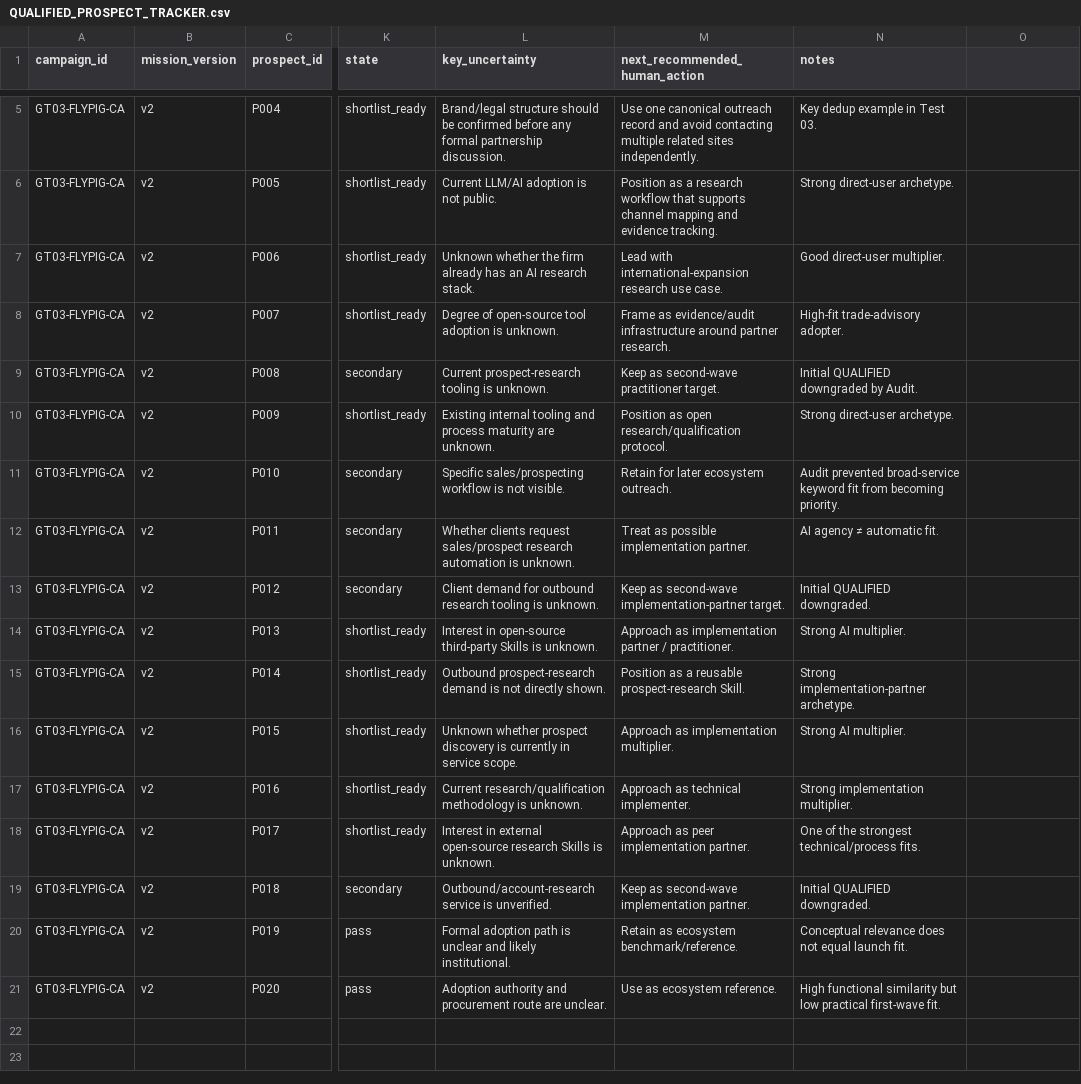
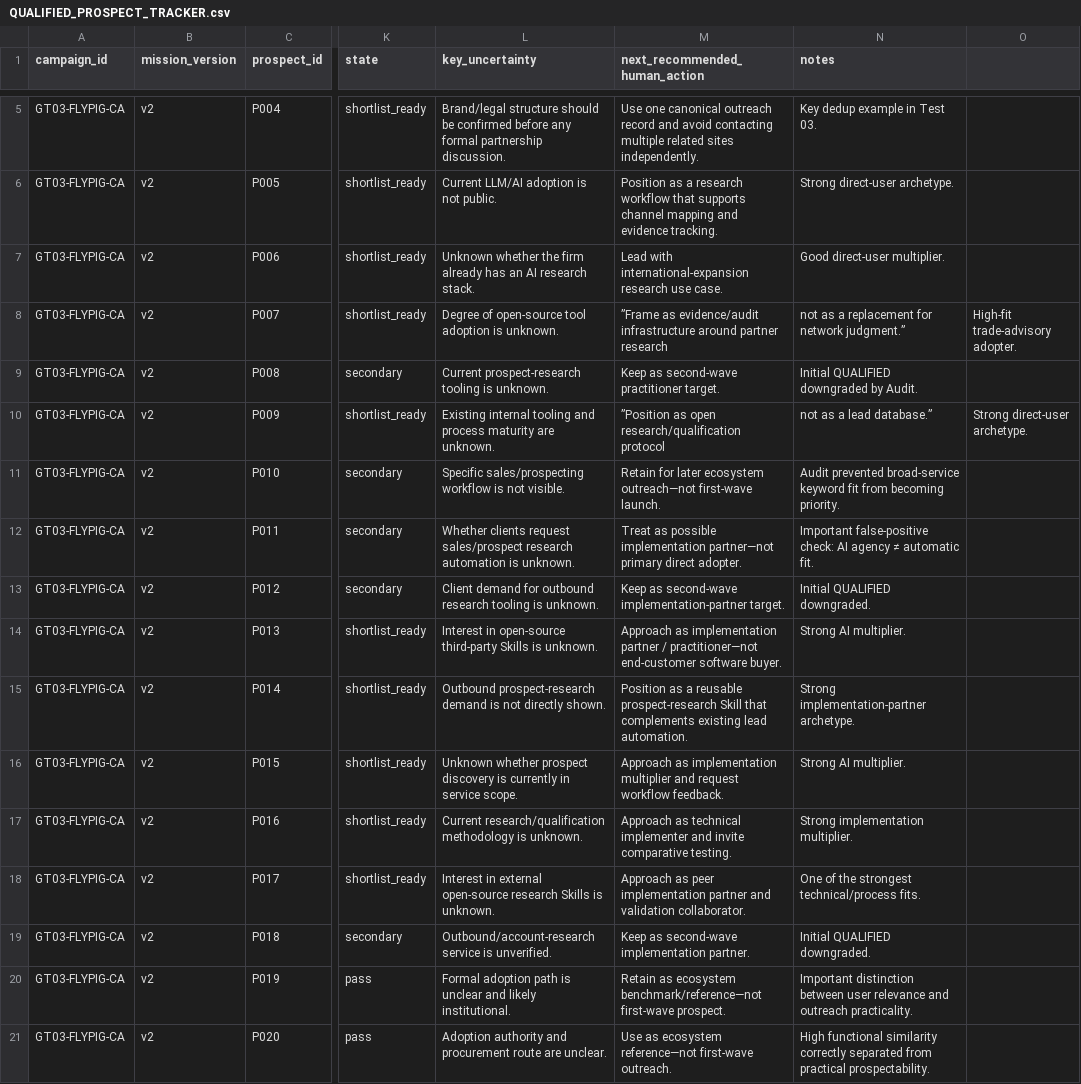
Before and after one commit to mkhsu2002/flypig-ai-outreach-engine, a CSV file: validation/golden-test-03-flypig-canada/QUALIFIED_PROSPECT_TRACKER.csv, drawn as a sheet; only a part is shown, gaps mark what is left out; the diff names each change by its address in the sheet, - before the commit and + after, or states it on an @@ line.

Commit message:
Restore exact Golden Test 03 tracker

```diff
--- a/validation/golden-test-03-flypig-canada/QUALIFIED_PROSPECT_TRACKER.csv
+++ b/validation/golden-test-03-flypig-canada/QUALIFIED_PROSPECT_TRACKER.csv
-M8 (next_recommended_human_action): Frame as evidence/audit infrastructure around partner research.
+M8 (next_recommended_human_action): ”Frame as evidence/audit infrastructure around partner research
-N8 (notes): High-fit trade-advisory adopter.
+N8 (notes): not as a replacement for network judgment.”
-O8: (empty)
+O8: High-fit trade-advisory adopter.
-M10 (next_recommended_human_action): Position as open research/qualification protocol.
+M10 (next_recommended_human_action): ”Position as open research/qualification protocol
-N10 (notes): Strong direct-user archetype.
+N10 (notes): not as a lead database.”
-O10: (empty)
+O10: Strong direct-user archetype.
-M11 (next_recommended_human_action): …later ecosystem outreach.
+M11 (next_recommended_human_action): …later ecosystem outreach—not first-wave launch.
-M12 (next_recommended_human_action): …possible implementation partner.
+M12 (next_recommended_human_action): …possible implementation partner—not primary direct adopter.
-N12 (notes): AI agency ≠ automatic fit.
+N12 (notes): Important false-positive check: AI agency ≠ automatic fit.
-M14 (next_recommended_human_action): …partner / practitioner.
+M14 (next_recommended_human_action): …partner / practitioner—not end-customer software buyer.
-M15 (next_recommended_human_action): …reusable prospect-research Skill.
+M15 (next_recommended_human_action): …reusable prospect-research Skill that complements existing lead automation.
-M16 (next_recommended_human_action): …as implementation multiplier.
+M16 (next_recommended_human_action): …as implementation multiplier and request workflow feedback.
-M17 (next_recommended_human_action): …as technical implementer.
+M17 (next_recommended_human_action): …as technical implementer and invite comparative testing.
-M18 (next_recommended_human_action): …peer implementation partner.
+M18 (next_recommended_human_action): …peer implementation partner and validation collaborator.
-M20 (next_recommended_human_action): …as ecosystem benchmark/reference.
+M20 (next_recommended_human_action): …as ecosystem benchmark/reference—not first-wave prospect.
-N20 (notes): Conceptual relevance does not equal launch fit.
+N20 (notes): Important distinction between user relevance and outreach practicality.
-M21 (next_recommended_human_action): Use as ecosystem reference.
+M21 (next_recommended_human_action): Use as ecosystem reference—not first-wave outreach.
-N21 (notes): …functional similarity but low practical first-wave fit.
+N21 (notes): …functional similarity correctly separated from practical prospectability.
```
